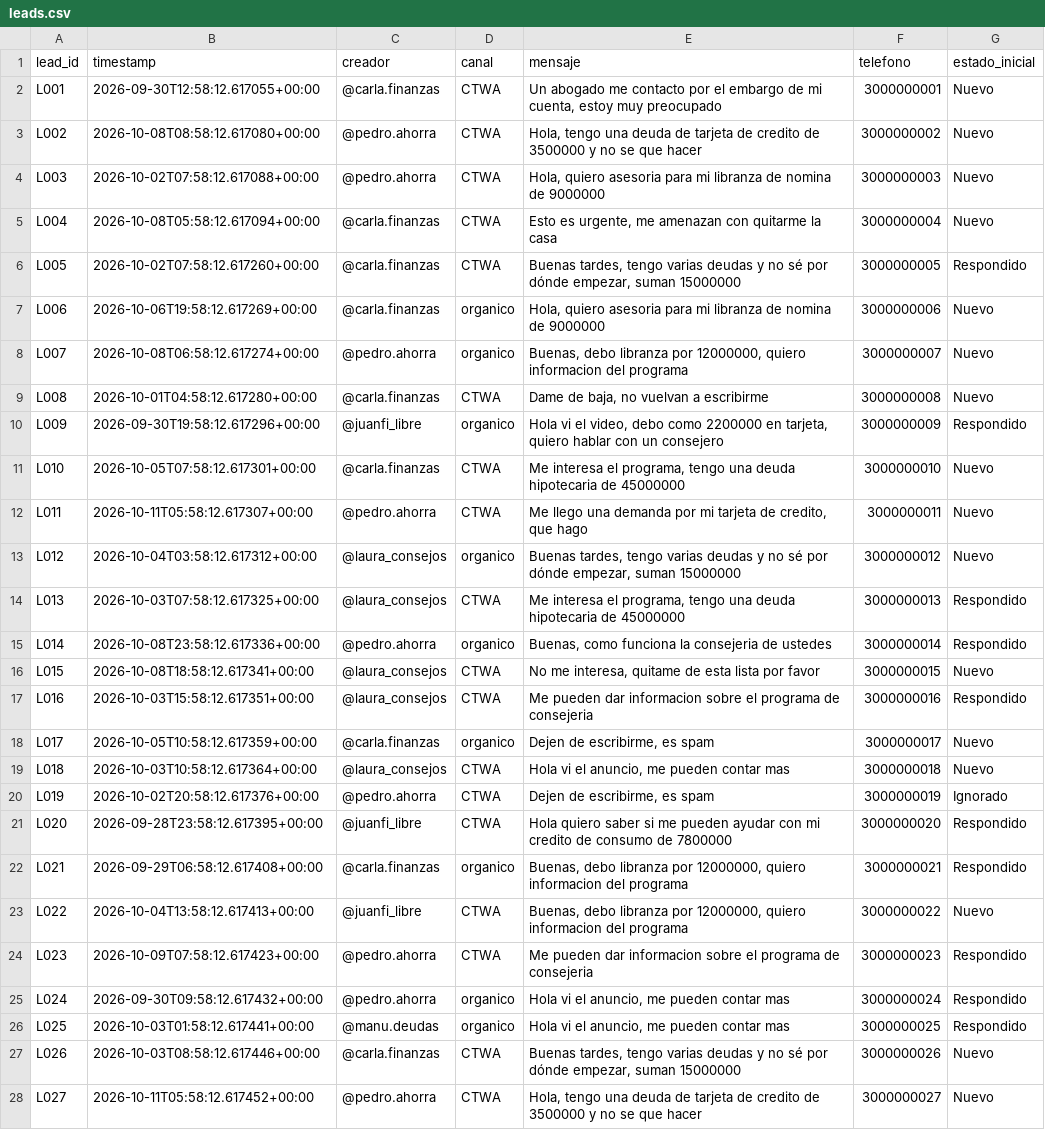
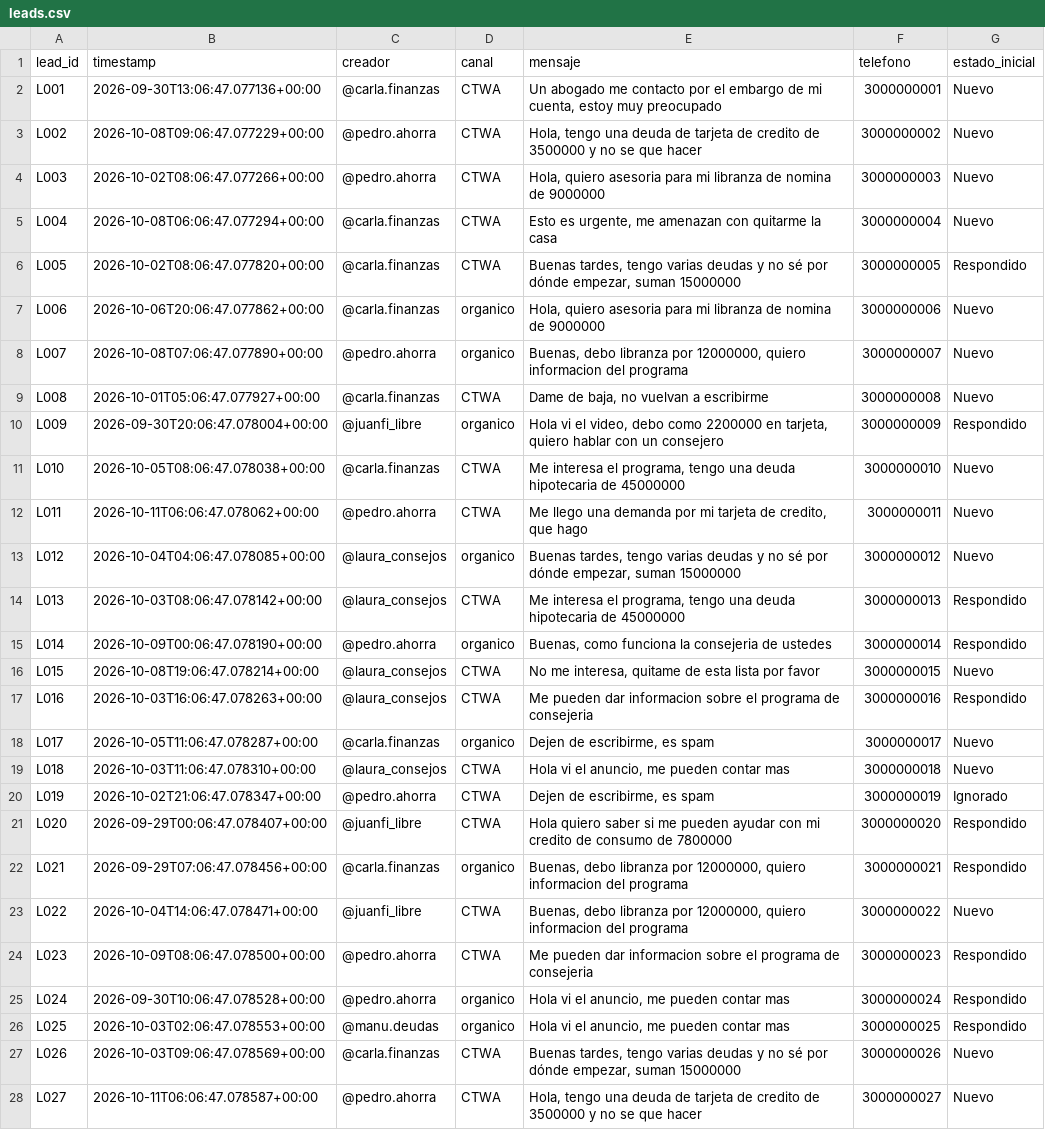
Before and after one commit to santiagobtos/salvaguardas-doble-b-influgain-test, a CSV file: data/leads.csv, drawn as a sheet; only a part is shown; the diff covers the shown part only; the diff names each change by its address in the sheet, - before the commit and + after, or states it on an @@ line.

```diff
--- a/data/leads.csv
+++ b/data/leads.csv
-B2 (timestamp): 2026-09-30T12:58:12.617055+00:00
+B2 (timestamp): 2026-09-30T13:06:47.077136+00:00
-B3 (timestamp): 2026-10-08T08:58:12.617080+00:00
+B3 (timestamp): 2026-10-08T09:06:47.077229+00:00
-B4 (timestamp): 2026-10-02T07:58:12.617088+00:00
+B4 (timestamp): 2026-10-02T08:06:47.077266+00:00
-B5 (timestamp): 2026-10-08T05:58:12.617094+00:00
+B5 (timestamp): 2026-10-08T06:06:47.077294+00:00
-B6 (timestamp): 2026-10-02T07:58:12.617260+00:00
+B6 (timestamp): 2026-10-02T08:06:47.077820+00:00
-B7 (timestamp): 2026-10-06T19:58:12.617269+00:00
+B7 (timestamp): 2026-10-06T20:06:47.077862+00:00
-B8 (timestamp): 2026-10-08T06:58:12.617274+00:00
+B8 (timestamp): 2026-10-08T07:06:47.077890+00:00
-B9 (timestamp): 2026-10-01T04:58:12.617280+00:00
+B9 (timestamp): 2026-10-01T05:06:47.077927+00:00
-B10 (timestamp): 2026-09-30T19:58:12.617296+00:00
+B10 (timestamp): 2026-09-30T20:06:47.078004+00:00
-B11 (timestamp): 2026-10-05T07:58:12.617301+00:00
+B11 (timestamp): 2026-10-05T08:06:47.078038+00:00
-B12 (timestamp): 2026-10-11T05:58:12.617307+00:00
+B12 (timestamp): 2026-10-11T06:06:47.078062+00:00
-B13 (timestamp): 2026-10-04T03:58:12.617312+00:00
+B13 (timestamp): 2026-10-04T04:06:47.078085+00:00
-B14 (timestamp): 2026-10-03T07:58:12.617325+00:00
+B14 (timestamp): 2026-10-03T08:06:47.078142+00:00
-B15 (timestamp): 2026-10-08T23:58:12.617336+00:00
+B15 (timestamp): 2026-10-09T00:06:47.078190+00:00
-B16 (timestamp): 2026-10-08T18:58:12.617341+00:00
+B16 (timestamp): 2026-10-08T19:06:47.078214+00:00
-B17 (timestamp): 2026-10-03T15:58:12.617351+00:00
+B17 (timestamp): 2026-10-03T16:06:47.078263+00:00
-B18 (timestamp): 2026-10-05T10:58:12.617359+00:00
+B18 (timestamp): 2026-10-05T11:06:47.078287+00:00
-B19 (timestamp): 2026-10-03T10:58:12.617364+00:00
+B19 (timestamp): 2026-10-03T11:06:47.078310+00:00
-B20 (timestamp): 2026-10-02T20:58:12.617376+00:00
+B20 (timestamp): 2026-10-02T21:06:47.078347+00:00
-B21 (timestamp): 2026-09-28T23:58:12.617395+00:00
+B21 (timestamp): 2026-09-29T00:06:47.078407+00:00
-B22 (timestamp): 2026-09-29T06:58:12.617408+00:00
+B22 (timestamp): 2026-09-29T07:06:47.078456+00:00
-B23 (timestamp): 2026-10-04T13:58:12.617413+00:00
+B23 (timestamp): 2026-10-04T14:06:47.078471+00:00
-B24 (timestamp): 2026-10-09T07:58:12.617423+00:00
+B24 (timestamp): 2026-10-09T08:06:47.078500+00:00
-B25 (timestamp): 2026-09-30T09:58:12.617432+00:00
+B25 (timestamp): 2026-09-30T10:06:47.078528+00:00
-B26 (timestamp): 2026-10-03T01:58:12.617441+00:00
+B26 (timestamp): 2026-10-03T02:06:47.078553+00:00
-B27 (timestamp): 2026-10-03T08:58:12.617446+00:00
+B27 (timestamp): 2026-10-03T09:06:47.078569+00:00
-B28 (timestamp): 2026-10-11T05:58:12.617452+00:00
+B28 (timestamp): 2026-10-11T06:06:47.078587+00:00
```
Also changed, not shown: 15 edited cells elsewhere in this file, data/partner_enrollments.csv, 5 other files.
